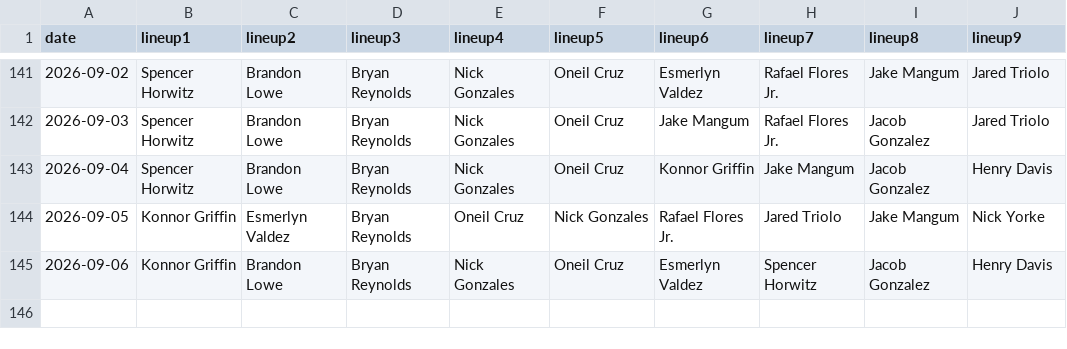
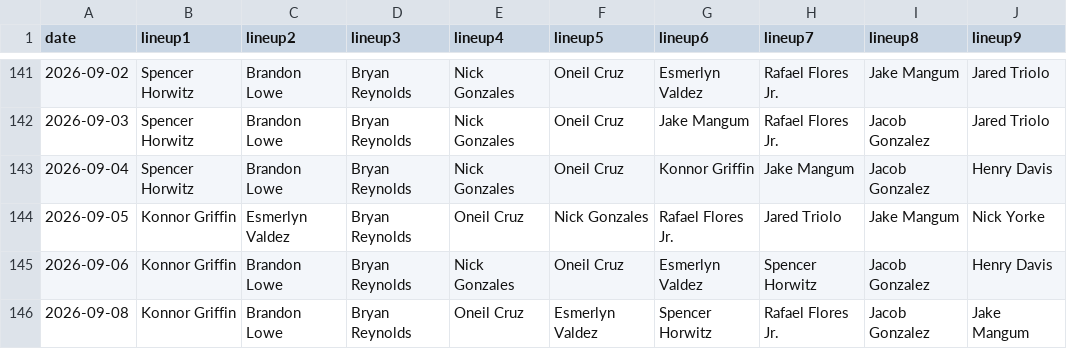
Before and after one commit to fantasy-toolz/batting-order, a CSV file: data/2026/PIT.csv, drawn as a sheet; only a part is shown, gaps mark what is left out.

```diff
--- a/data/2026/PIT.csv
+++ b/data/2026/PIT.csv
@@ -145 +145,2 @@ date,lineup1,lineup2,lineup3,lineup4,lineup5,lineup6,lineup7,lineup8,lineup9,
 2026-09-06, Konnor Griffin, Brandon Lowe, Bryan Reynolds, Nick Gonzales, Oneil Cruz, Esmerlyn Valdez, Spencer Horwitz, Jacob Gonzalez, Henry Davis,
+2026-09-08, Konnor Griffin, Brandon Lowe, Bryan Reynolds, Oneil Cruz, Esmerlyn Valdez, Spencer Horwitz, Rafael Flores Jr., Jacob Gonzalez, Jake Mangum,
```
Also changed, not shown: data/2026/CWS.csv, data/2026/MIA.csv, 31 other files.
